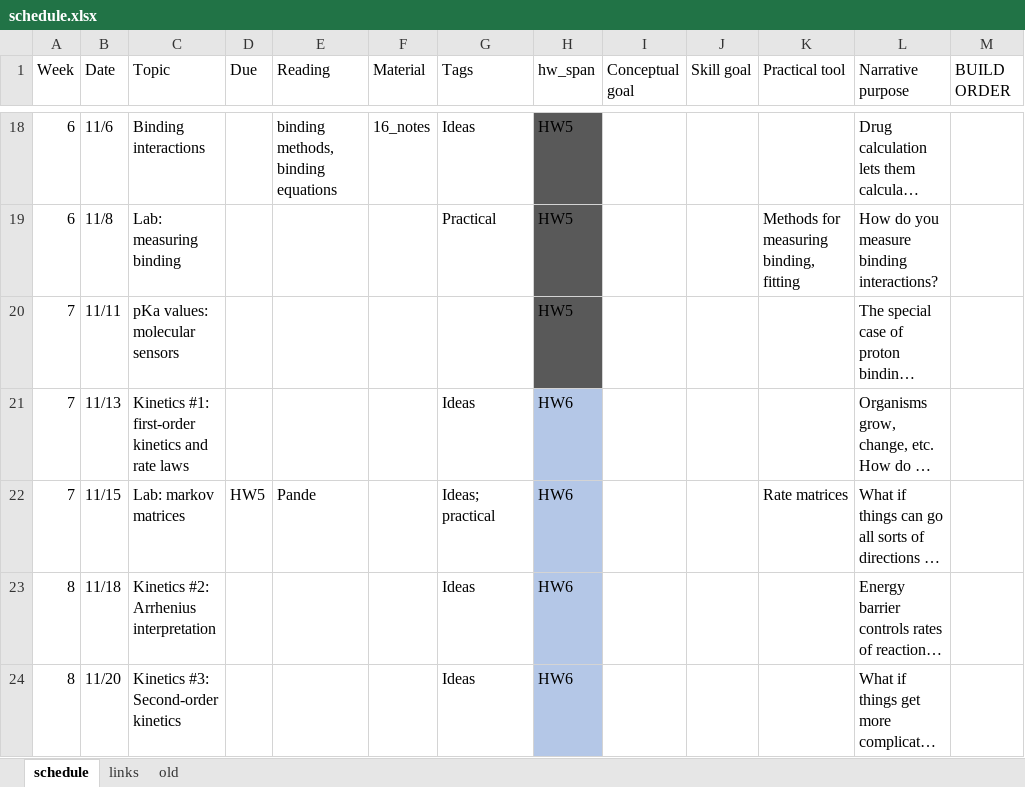
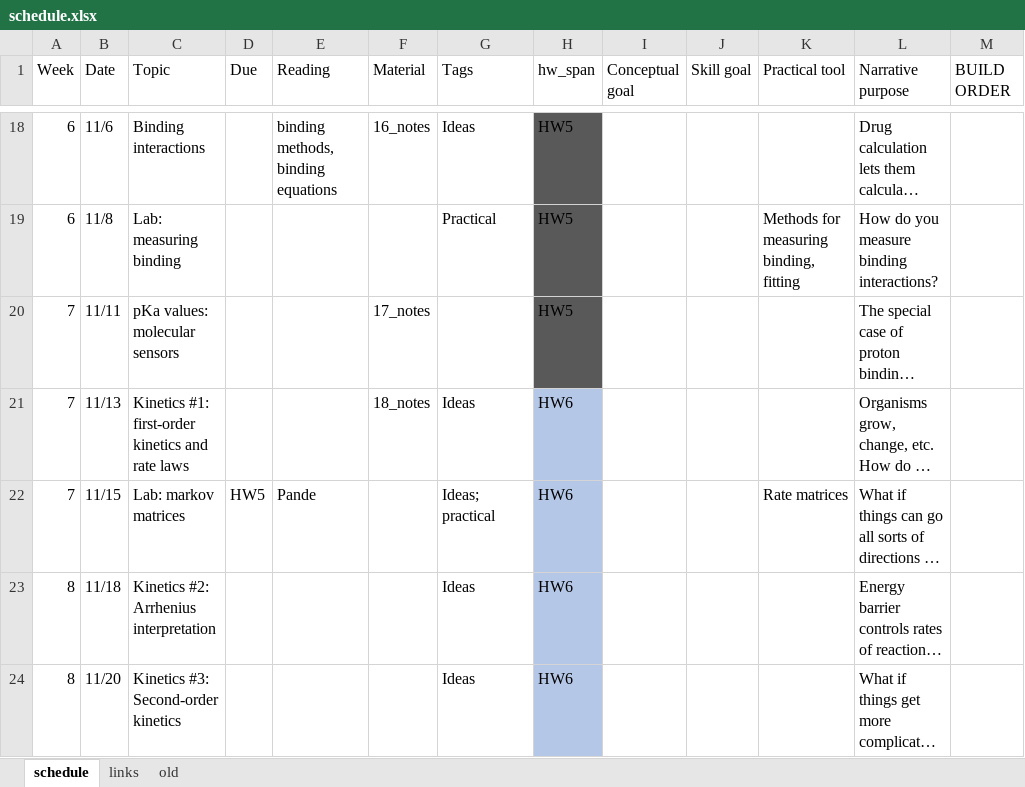
Before and after one commit to harmsm/physical-biochemistry, an Excel workbook: dev/schedule.xlsx, sheet schedule, drawn as a sheet; only a part is shown, gaps mark what is left out; long unchanged cells end in …; values as stored, in another font and other column widths than the file's, no borders; the diff names each change by its address in the sheet, - before the commit and + after, or states it on an @@ line.

Commit message:
adding notes

```diff
--- a/dev/schedule.xlsx (sheet schedule)
+++ b/dev/schedule.xlsx (sheet schedule)
-F20 (Material): (empty)
+F20 (Material): 17_notes
-F21 (Material): (empty)
+F21 (Material): 18_notes
```
Also changed, not shown: sheet links, 4 other files.
